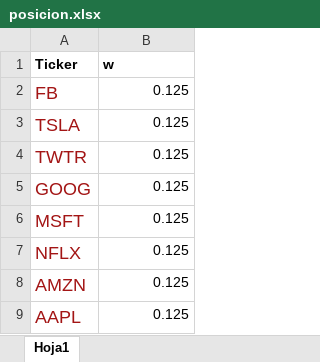
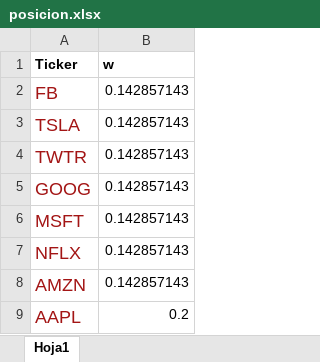
Before and after one commit to GerValle/procesos, an Excel workbook: data/posicion.xlsx, sheet Hoja1, drawn as a sheet; values as stored, in another font and other column widths than the file's, no borders; the diff names each change by its address in the sheet, - before the commit and + after, or states it on an @@ line.

```diff
--- a/data/posicion.xlsx (sheet Hoja1)
+++ b/data/posicion.xlsx (sheet Hoja1)
-B2:B8 (w): 0.125
+B2:B8 (w): 0.142857143
-B9 (w): 0.125
+B9 (w): 0.2
```
Also changed, not shown: notebooks/datos/posicion.xlsx, 3 other files.
